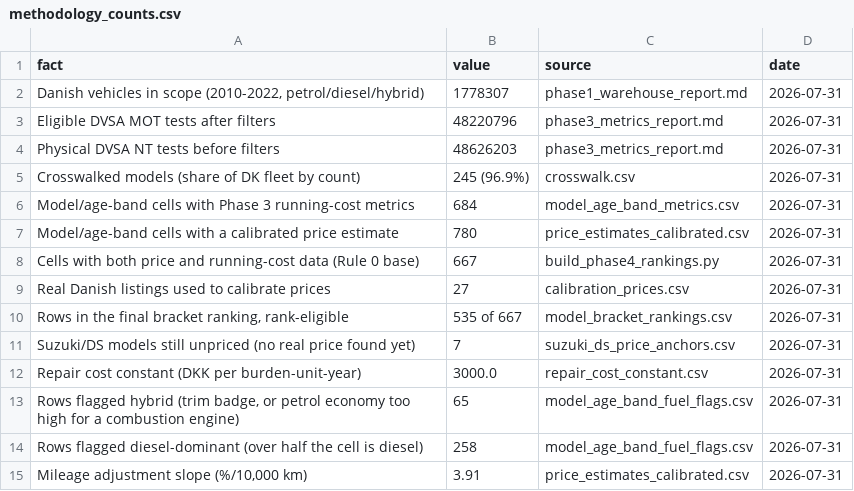
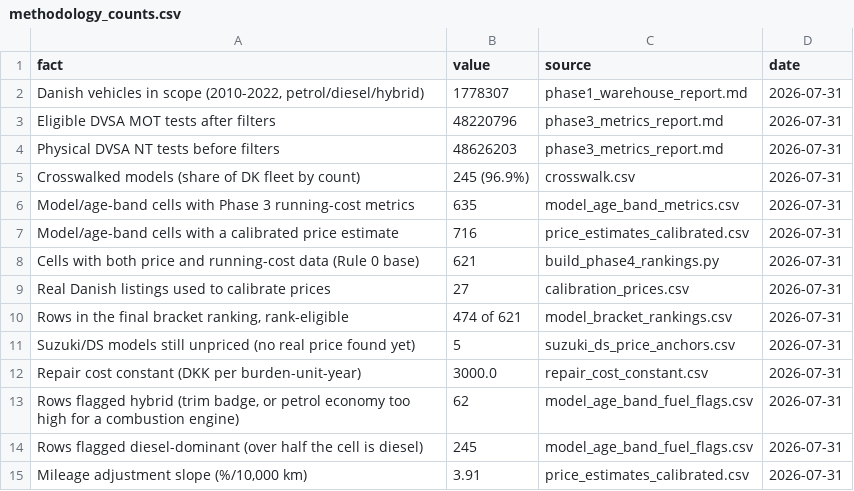
Before and after one commit to hansendevdk/cartierlist, a CSV file: pipeline/reference/methodology_counts.csv, drawn as a sheet.

Commit message:
Regenerate metrics, rankings and site data on four years of MOT data
Regenerated output, not hand-edited. Reflects both preceding commits
together, since the metrics chain ran once over a tree containing both.

From the extra two test years: total tests behind the metrics rose from
47.9M to 94.3M, median volume per (model, age band) cell 1.92x. Five cells
cleared the 2,000-test stability floor (Citroen Grand C4 Picasso band 3,
Fiat 500C band 1, Suzuki Ignis band 4, Suzuki Vitara band 3, Volkswagen
California band 4) and three of them became newly ranked rows.

The ranking barely moved under a doubling of the data: no row shifted more
than 10 positions, none changed price bracket, none dropped out. That the
two-year ranking survives the extra volume is a useful result in itself.

Site builds clean at 1,286 pages.

```diff
--- a/pipeline/reference/methodology_counts.csv
+++ b/pipeline/reference/methodology_counts.csv
@@ -5,11 +5,11 @@ Physical DVSA NT tests before filters,48626203,phase3_metrics_report.md,2026-07-
 Crosswalked models (share of DK fleet by count),245 (96.9%),crosswalk.csv,2026-07-31
-Model/age-band cells with Phase 3 running-cost metrics,684,model_age_band_metrics.csv,2026-07-31
-Model/age-band cells with a calibrated price estimate,780,price_estimates_calibrated.csv,2026-07-31
-Cells with both price and running-cost data (Rule 0 base),667,build_phase4_rankings.py,2026-07-31
+Model/age-band cells with Phase 3 running-cost metrics,635,model_age_band_metrics.csv,2026-07-31
+Model/age-band cells with a calibrated price estimate,716,price_estimates_calibrated.csv,2026-07-31
+Cells with both price and running-cost data (Rule 0 base),621,build_phase4_rankings.py,2026-07-31
 Real Danish listings used to calibrate prices,27,calibration_prices.csv,2026-07-31
-"Rows in the final bracket ranking, rank-eligible",535 of 667,model_bracket_rankings.csv,2026-07-31
-Suzuki/DS models still unpriced (no real price found yet),7,suzuki_ds_price_anchors.csv,2026-07-31
+"Rows in the final bracket ranking, rank-eligible",474 of 621,model_bracket_rankings.csv,2026-07-31
+Suzuki/DS models still unpriced (no real price found yet),5,suzuki_ds_price_anchors.csv,2026-07-31
 Repair cost constant (DKK per burden-unit-year),3000.0,repair_cost_constant.csv,2026-07-31
-"Rows flagged hybrid (trim badge, or petrol economy too high for a combustion engine)",65,model_age_band_fuel_flags.csv,2026-07-31
-Rows flagged diesel-dominant (over half the cell is diesel),258,model_age_band_fuel_flags.csv,2026-07-31
+"Rows flagged hybrid (trim badge, or petrol economy too high for a combustion engine)",62,model_age_band_fuel_flags.csv,2026-07-31
+Rows flagged diesel-dominant (over half the cell is diesel),245,model_age_band_fuel_flags.csv,2026-07-31
 "Mileage adjustment slope (%/10,000 km)",3.91,price_estimates_calibrated.csv,2026-07-31
```
Also changed, not shown: 7 other files.
